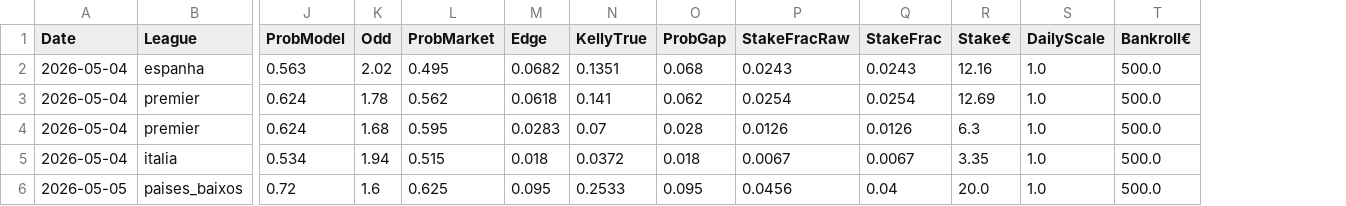
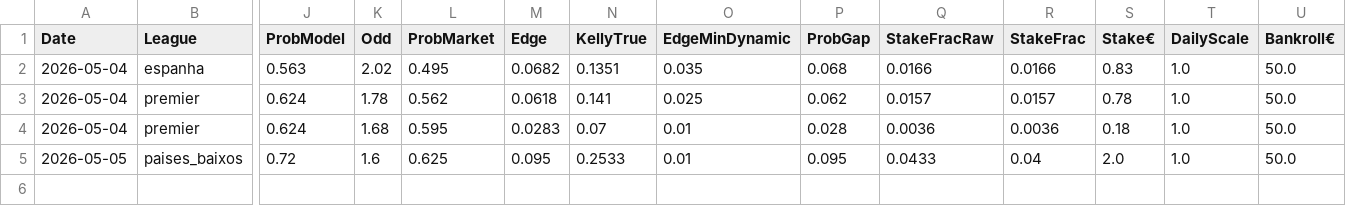
Before and after one commit to jorgepita/apostas-over-futebol, a CSV file: picks_over25.csv, drawn as a sheet; only a part is shown, gaps mark what is left out; removed rows and columns are numbered as before the commit, all else as after; rows hold the shown columns only; the diff names each change by its address in the sheet, - before the commit and + after, or states it on an @@ line.

Commit message:
Update picks_over25.csv (2026-05-04T12:00:21Z)

```diff
--- a/picks_over25.csv
+++ b/picks_over25.csv
+column O (EdgeMinDynamic), rows 2-5: 0.035 | 0.025 | 0.01 | 0.01
-Q2 (StakeFracRaw): 0.0243
+Q2 (StakeFracRaw): 0.0166
-R2 (StakeFrac): 0.0243
+R2 (StakeFrac): 0.0166
-S2 (Stake€): 12.16
+S2 (Stake€): 0.83
-U2:U4 (Bankroll€): 500.0
+U2:U4 (Bankroll€): 50.0
-Q3 (StakeFracRaw): 0.0254
+Q3 (StakeFracRaw): 0.0157
-R3 (StakeFrac): 0.0254
+R3 (StakeFrac): 0.0157
-S3 (Stake€): 12.69
+S3 (Stake€): 0.78
-Q4 (StakeFracRaw): 0.0126
+Q4 (StakeFracRaw): 0.0036
-R4 (StakeFrac): 0.0126
+R4 (StakeFrac): 0.0036
-S4 (Stake€): 6.3
+S4 (Stake€): 0.18
-row 5: 2026-05-04 | italia | 0.534 | 1.94 | 0.515 | 0.018 | 0.0372 | 0.018 | 0.0067 | 0.0067 | 3.35 | 1.0 | 500.0
-Q5 (StakeFracRaw): 0.0456
+Q5 (StakeFracRaw): 0.0433
-S5 (Stake€): 20.0
+S5 (Stake€): 2.0
-U5 (Bankroll€): 500.0
+U5 (Bankroll€): 50.0
```
